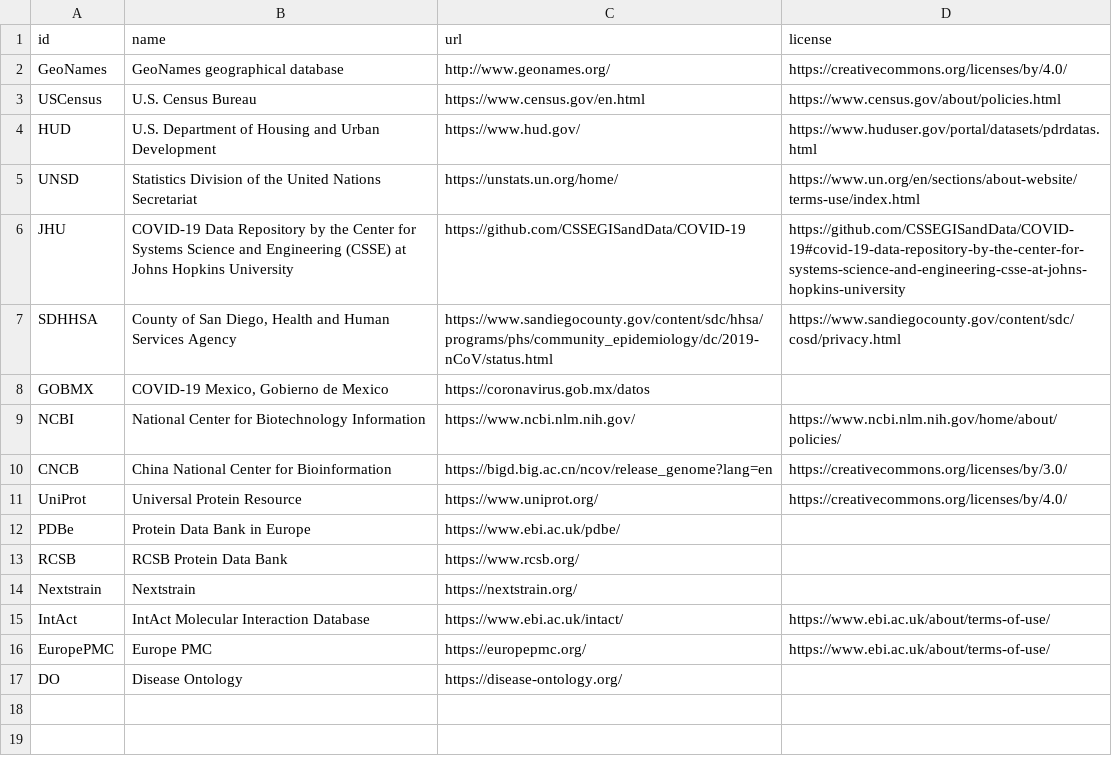
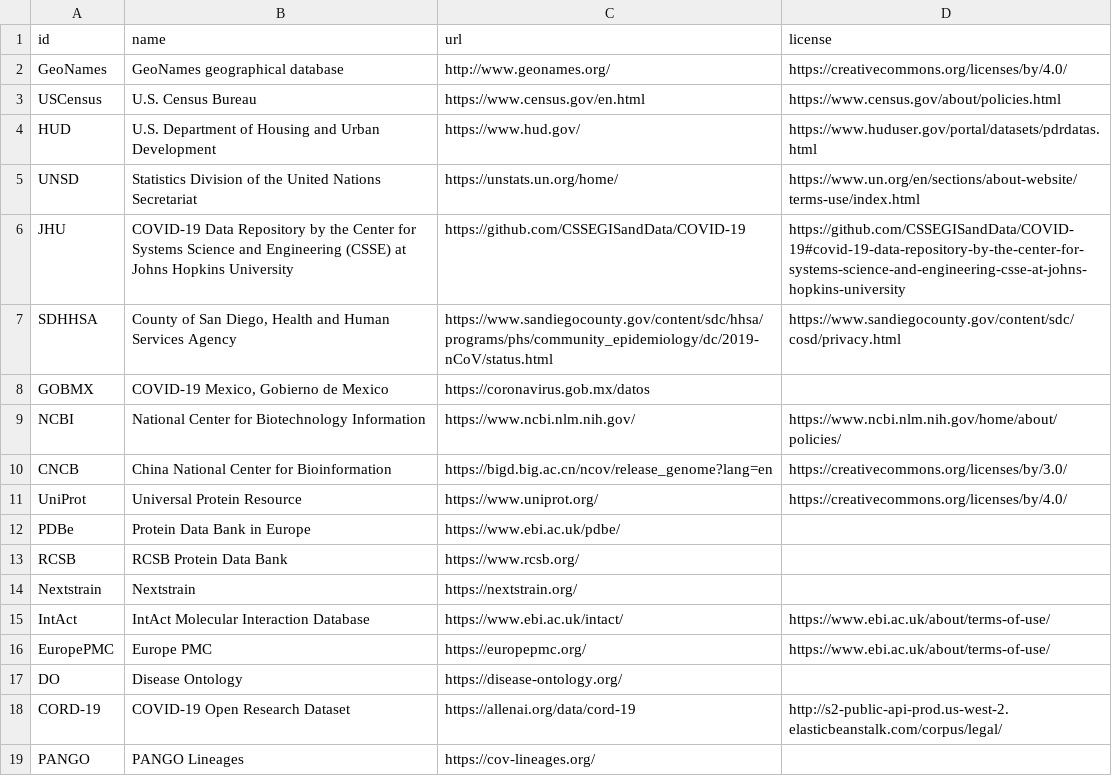
Before and after one commit to covid-19-net/covid-19-community, a CSV file: reference_data/DataSource.csv, drawn as a sheet; the diff names each change by its address in the sheet, - before the commit and + after, or states it on an @@ line.

```diff
--- a/reference_data/DataSource.csv
+++ b/reference_data/DataSource.csv
+row 18: CORD-19 | COVID-19 Open Research Dataset | https://allenai.org/data/cord-19 | http://s2-public-api-prod.us-west-2.elasticbeanstalk.com/corpus/legal/
+row 19: PANGO | PANGO Lineages | https://cov-lineages.org/
```
Also changed, not shown: reference_data/NodeMetadata.csv.
